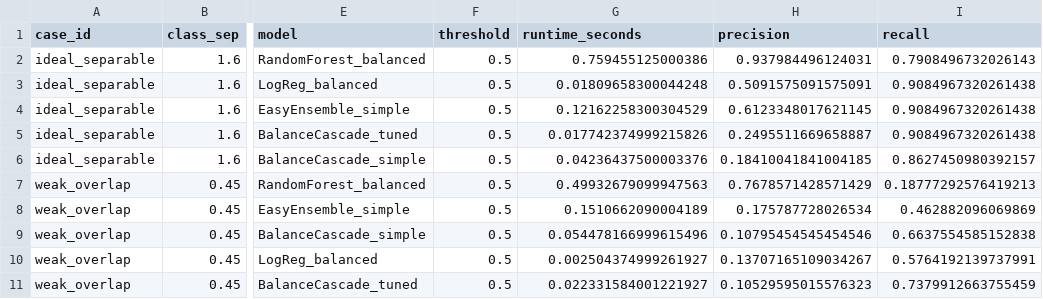
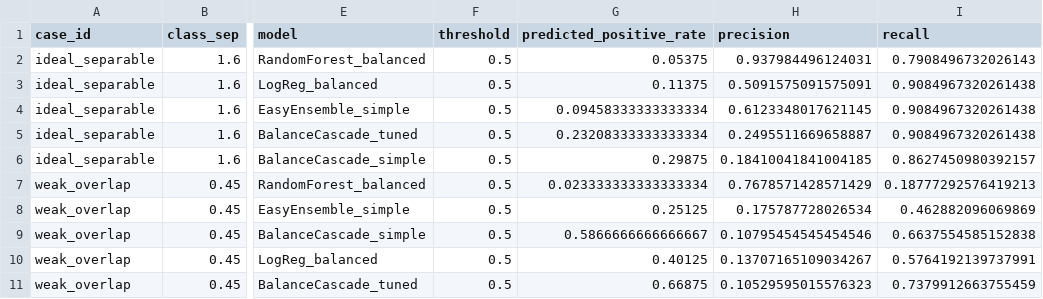
Before and after one commit to tadyuh76/data-mining-final, a CSV file: outputs/tables/dm_controlled_case_metrics.csv, drawn as a sheet; only a part is shown, gaps mark what is left out; the diff names each change by its address in the sheet, - before the commit and + after, or states it on an @@ line.

```diff
--- a/outputs/tables/dm_controlled_case_metrics.csv
+++ b/outputs/tables/dm_controlled_case_metrics.csv
-G1: runtime_seconds
+G1: predicted_positive_rate
-G2 (predicted_positive_rate): 0.759455125000386
+G2 (predicted_positive_rate): 0.05375
-G3 (predicted_positive_rate): 0.01809658300044248
+G3 (predicted_positive_rate): 0.11375
-G4 (predicted_positive_rate): 0.12162258300304529
+G4 (predicted_positive_rate): 0.09458333333333334
-G5 (predicted_positive_rate): 0.017742374999215826
+G5 (predicted_positive_rate): 0.23208333333333334
-G6 (predicted_positive_rate): 0.04236437500003376
+G6 (predicted_positive_rate): 0.29875
-G7 (predicted_positive_rate): 0.49932679099947563
+G7 (predicted_positive_rate): 0.023333333333333334
-G8 (predicted_positive_rate): 0.1510662090004189
+G8 (predicted_positive_rate): 0.25125
-G9 (predicted_positive_rate): 0.054478166999615496
+G9 (predicted_positive_rate): 0.5866666666666667
-G10 (predicted_positive_rate): 0.002504374999261927
+G10 (predicted_positive_rate): 0.40125
-G11 (predicted_positive_rate): 0.022331584001221927
+G11 (predicted_positive_rate): 0.66875
```
Also changed, not shown: outputs/tables/dm_gmsc_default_rate_by_90dayslate.csv, outputs/tables/dm_model_metrics.csv, 13 other files.
